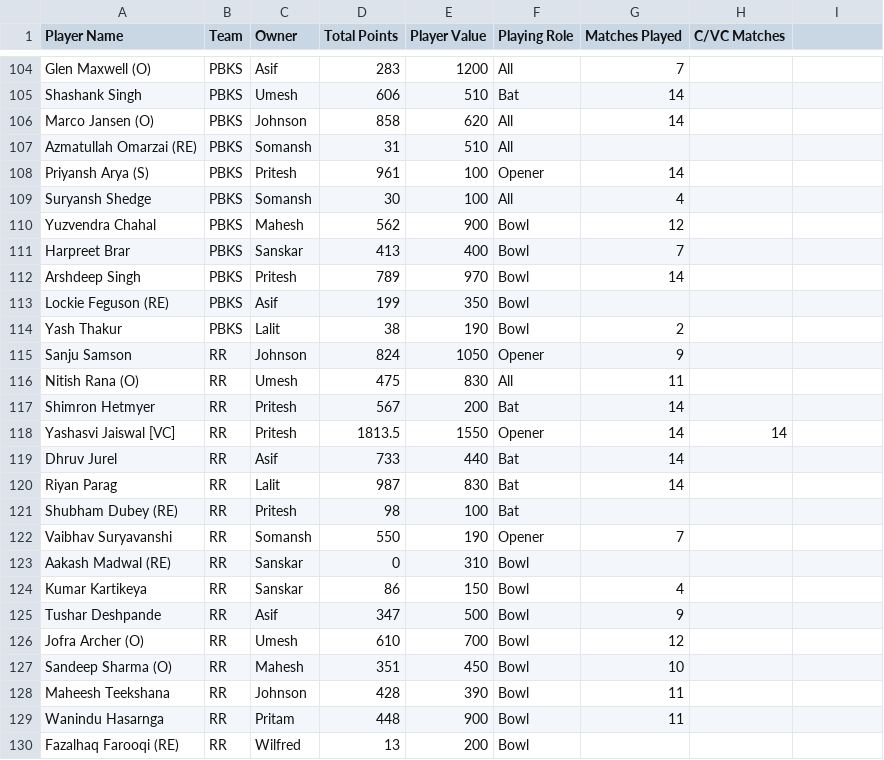
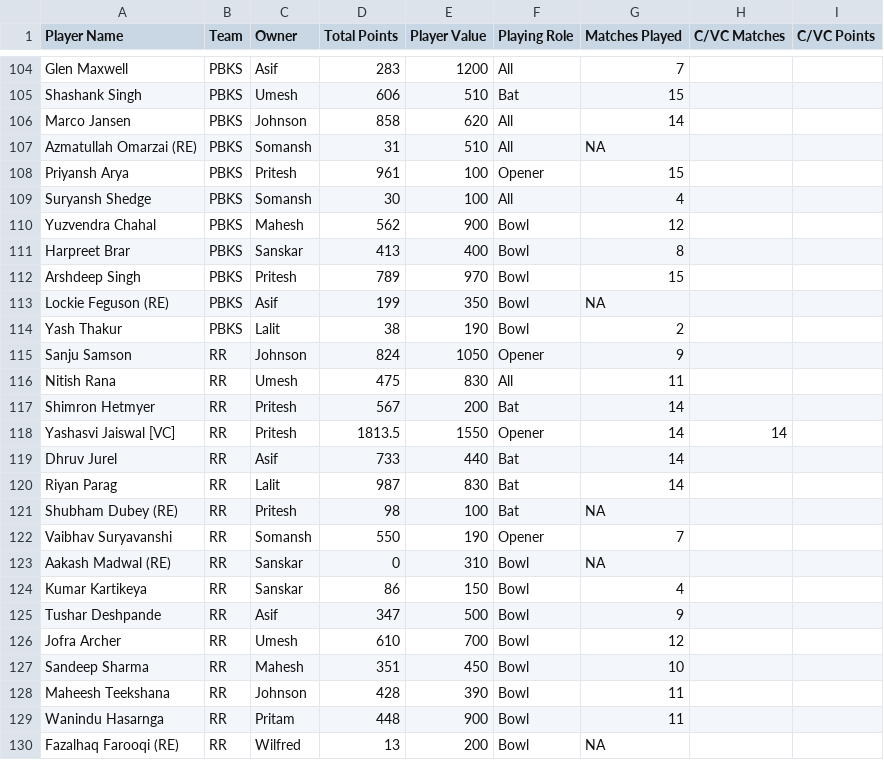
Before and after one commit to AsifCodeBank123/ipl-fantasy-dashboard, a CSV file: points.csv, drawn as a sheet; only a part is shown, gaps mark what is left out; the diff covers the shown part only; the diff names each change by its address in the sheet, - before the commit and + after, or states it on an @@ line.

Commit message:
points updated

```diff
--- a/points.csv
+++ b/points.csv
-I1: (empty)
+I1: C/VC Points
-A104 (Player Name): Glen Maxwell (O)
+A104 (Player Name): Glen Maxwell
-G105 (Matches Played): 14
+G105 (Matches Played): 15
-A106 (Player Name): Marco Jansen (O)
+A106 (Player Name): Marco Jansen
-G107 (Matches Played): (empty)
+G107 (Matches Played): NA
-A108 (Player Name): Priyansh Arya (S)
+A108 (Player Name): Priyansh Arya
-G108 (Matches Played): 14
+G108 (Matches Played): 15
-G111 (Matches Played): 7
+G111 (Matches Played): 8
-G112 (Matches Played): 14
+G112 (Matches Played): 15
-G113 (Matches Played): (empty)
+G113 (Matches Played): NA
-A116 (Player Name): Nitish Rana (O)
+A116 (Player Name): Nitish Rana
-G121 (Matches Played): (empty)
+G121 (Matches Played): NA
-G123 (Matches Played): (empty)
+G123 (Matches Played): NA
-A126 (Player Name): Jofra Archer (O)
+A126 (Player Name): Jofra Archer
-A127 (Player Name): Sandeep Sharma (O)
+A127 (Player Name): Sandeep Sharma
-G130 (Matches Played): (empty)
+G130 (Matches Played): NA
```
Also changed, not shown: 141 edited cells elsewhere in this file, owners_performance_updates.csv, 2 other files.
